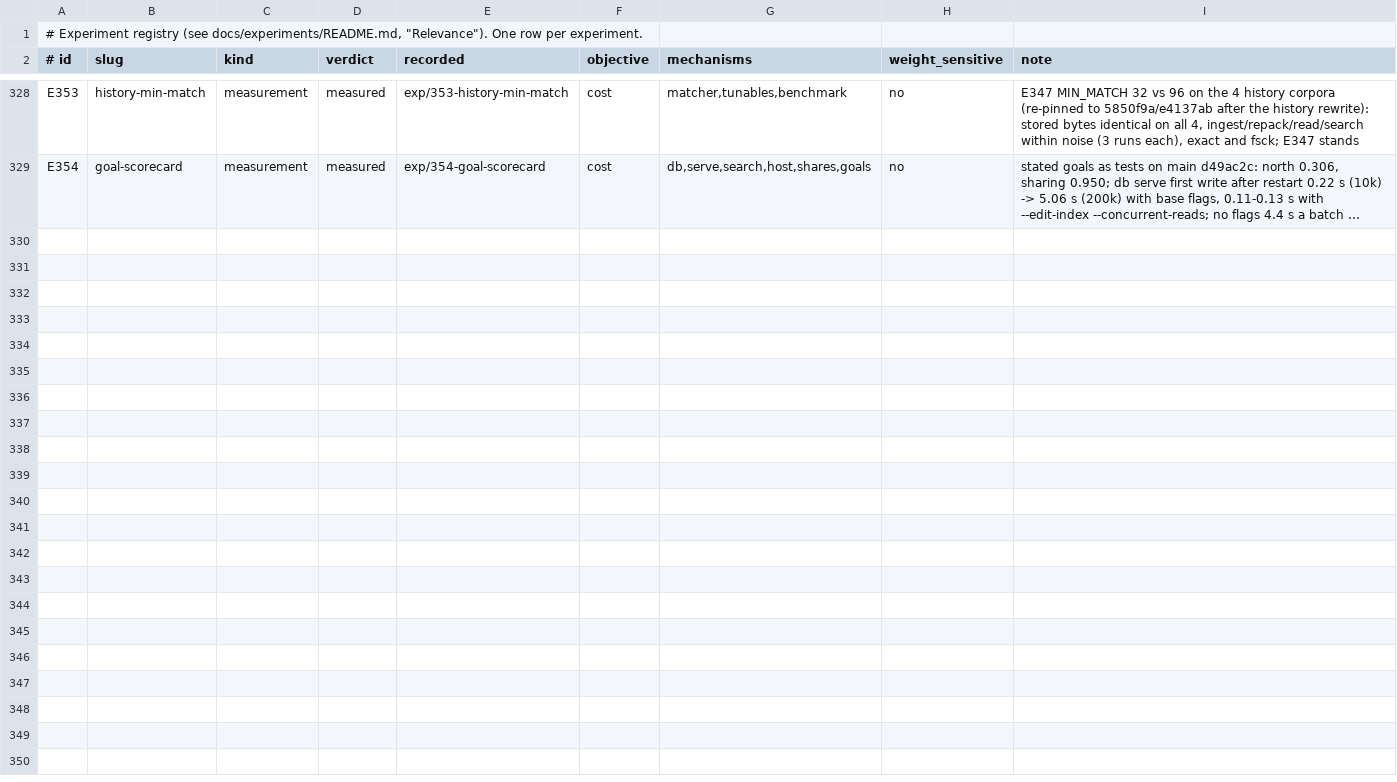
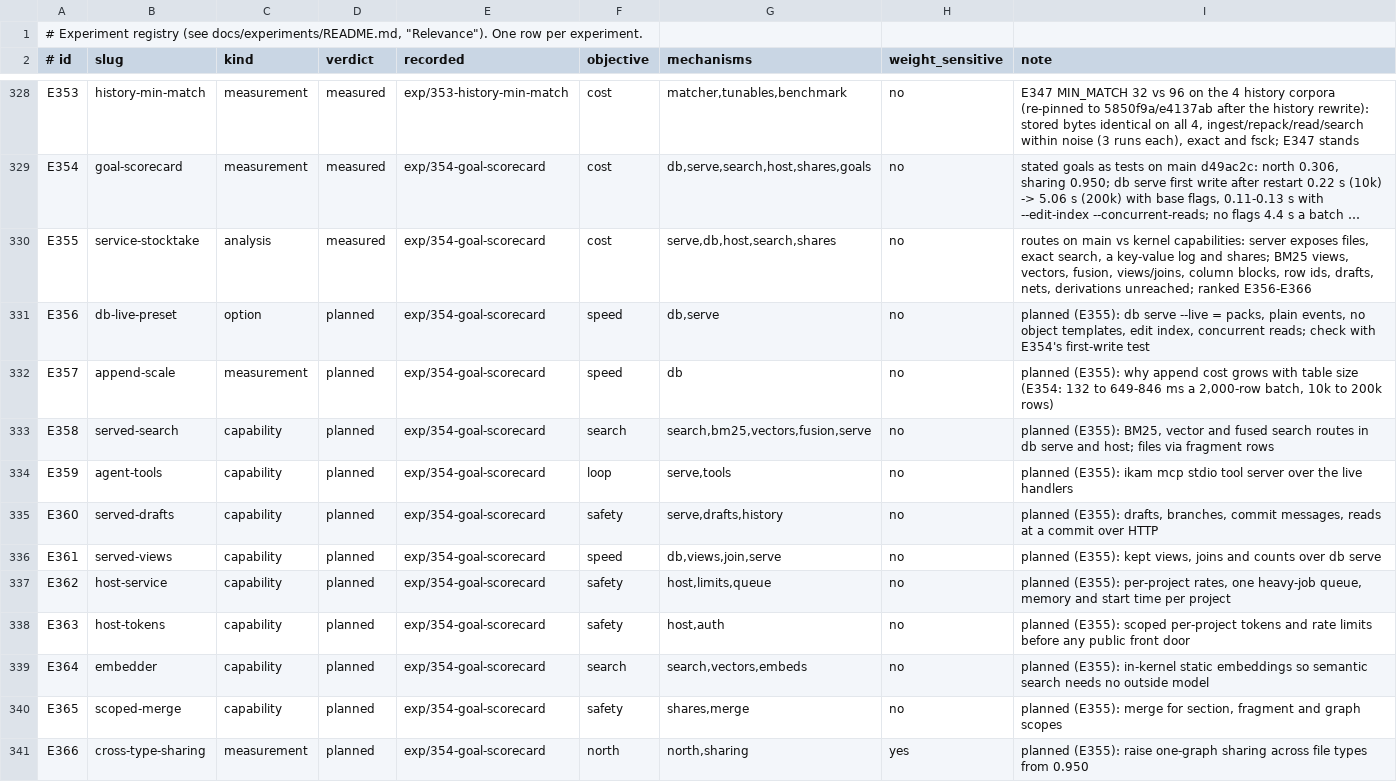
Before and after one commit to han-so1omon/ikam, a TSV file: docs/experiments/registry.tsv, drawn as a sheet; only a part is shown, gaps mark what is left out; long unchanged cells end in …; the diff names each change by its address in the sheet, - before the commit and + after, or states it on an @@ line.

```diff
--- a/docs/experiments/registry.tsv
+++ b/docs/experiments/registry.tsv
+row 330: E355 | service-stocktake | analysis | measured | exp/354-goal-scorecard | cost | serve,db,host,search,shares | no | routes on main vs kernel capabilities: server exposes files, exact search, a key-value log and shares; BM25 views, vectors, fusion, views/joins, column blocks, row ids, drafts, nets, derivations unreached; ranked E356-E366
+row 331: E356 | db-live-preset | option | planned | exp/354-goal-scorecard | speed | db,serve | no | planned (E355): db serve --live = packs, plain events, no object templates, edit index, concurrent reads; check with E354's first-write test
+row 332: E357 | append-scale | measurement | planned | exp/354-goal-scorecard | speed | db | no | planned (E355): why append cost grows with table size (E354: 132 to 649-846 ms a 2,000-row batch, 10k to 200k rows)
+row 333: E358 | served-search | capability | planned | exp/354-goal-scorecard | search | search,bm25,vectors,fusion,serve | no | planned (E355): BM25, vector and fused search routes in db serve and host; files via fragment rows
+row 334: E359 | agent-tools | capability | planned | exp/354-goal-scorecard | loop | serve,tools | no | planned (E355): ikam mcp stdio tool server over the live handlers
+row 335: E360 | served-drafts | capability | planned | exp/354-goal-scorecard | safety | serve,drafts,history | no | planned (E355): drafts, branches, commit messages, reads at a commit over HTTP
+row 336: E361 | served-views | capability | planned | exp/354-goal-scorecard | speed | db,views,join,serve | no | planned (E355): kept views, joins and counts over db serve
+row 337: E362 | host-service | capability | planned | exp/354-goal-scorecard | safety | host,limits,queue | no | planned (E355): per-project rates, one heavy-job queue, memory and start time per project
+row 338: E363 | host-tokens | capability | planned | exp/354-goal-scorecard | safety | host,auth | no | planned (E355): scoped per-project tokens and rate limits before any public front door
+row 339: E364 | embedder | capability | planned | exp/354-goal-scorecard | search | search,vectors,embeds | no | planned (E355): in-kernel static embeddings so semantic search needs no outside model
+row 340: E365 | scoped-merge | capability | planned | exp/354-goal-scorecard | safety | shares,merge | no | planned (E355): merge for section, fragment and graph scopes
+row 341: E366 | cross-type-sharing | measurement | planned | exp/354-goal-scorecard | north | north,sharing | yes | planned (E355): raise one-graph sharing across file types from 0.950
```
Also changed, not shown: 1 other file.
